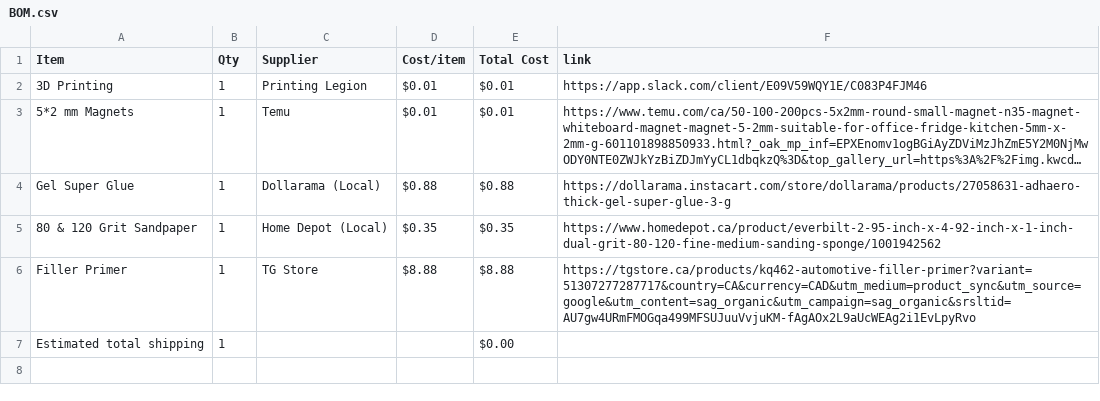
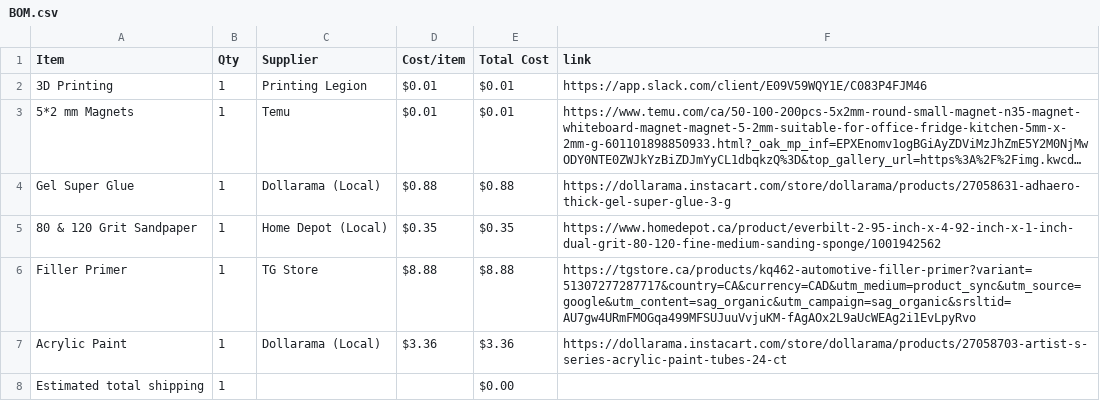
Before and after one commit to cheezospheal/fishbl, a CSV file: BOM.csv, drawn as a sheet; long unchanged cells end in …; the diff names each change by its address in the sheet, - before the commit and + after, or states it on an @@ line.

Commit message:
Sync Fishbl Run from Half Life

```diff
--- a/BOM.csv
+++ b/BOM.csv
+row 7: Acrylic Paint | 1 | Dollarama (Local) | $3.36 | $3.36 | https://dollarama.instacart.com/store/dollarama/products/27058703-artist-s-series-acrylic-paint-tubes-24-ct
```
